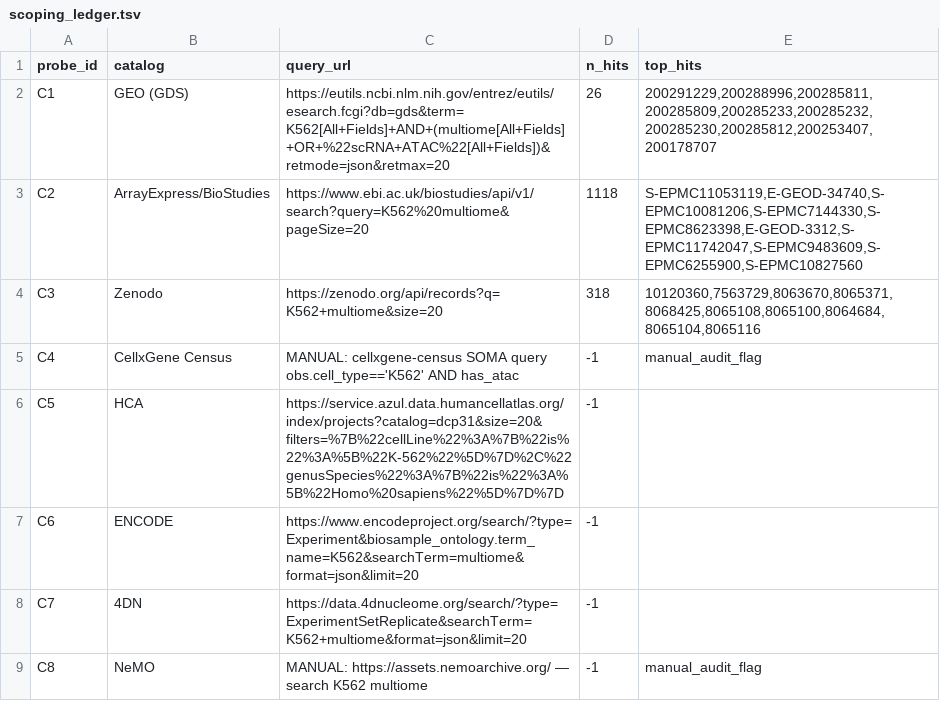
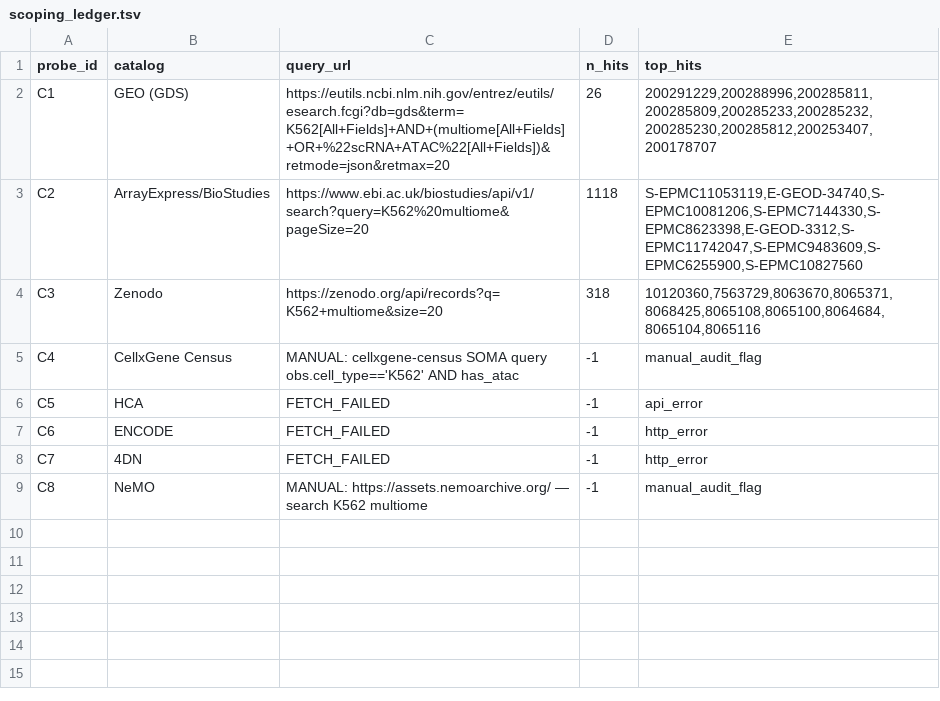
Before and after one commit to quriegenAK/quriegen-aivc, a TSV file: data/phase6_5g/scan/scoping_ledger.tsv, drawn as a sheet.

Commit message:
phase-6.5g.1: re-run C5/C6/C7 probes + ledger patch + gate-bug post-mortem
First-pass ledger silently swallowed 3 HTTP errors (C5 HCA stale catalog,
C6 ENCODE field-name drift, C7 4DN endpoint/Accept) — rows showed n_hits=-1
ambiguously between 'no hits' and 'fetch failed'.

Re-run with:
- C5 HCA: auto-discover current Azul catalog via /index/catalogs
- C6 ENCODE: multi-URL fallback (modern biosample_ontology.term_name +
  legacy biosample_term_name + bare searchTerm)
- C7 4DN: Accept:application/json + /search/ endpoint variant

Raw responses captured in scan/diagnostics/ per probe attempt.

outcome_empty.yaml updated with probe_coverage block stating:
  6/6 automated probes executed + 2/2 manual flags + external evidence.

Also documents PROMPT D check-7 grep parser bug (head -2 | tail -1 reads
the next YAML key, not the tripwires_fired value). Template fix noted for
feedback_premerge_gate_template.md.

Refs:
  data/phase6_5g/scan/scoping_ledger.tsv
  data/phase6_5g/scan/outcome_empty.yaml
  data/phase6_5g/scan/diagnostics/

```diff
--- a/data/phase6_5g/scan/scoping_ledger.tsv
+++ b/data/phase6_5g/scan/scoping_ledger.tsv
@@ -5,5 +5,5 @@ C3	Zenodo	https://zenodo.org/api/records?q=K562+multiome&size=20	318	10120360,75
 C4	CellxGene Census	MANUAL: cellxgene-census SOMA query obs.cell_type=='K562' AND has_atac	-1	manual_audit_flag
-C5	HCA	https://service.azul.data.humancellatlas.org/index/projects?catalog=dcp31&size=20&filters=%7B%22cellLine%22%3A%7B%22is%22%3A%5B%22K-562%22%5D%7D%2C%22genusSpecies%22%3A%7B%22is%22%3A%5B%22Homo%20sapiens%22%5D%7D%7D	-1	
-C6	ENCODE	https://www.encodeproject.org/search/?type=Experiment&biosample_ontology.term_name=K562&searchTerm=multiome&format=json&limit=20	-1	
-C7	4DN	https://data.4dnucleome.org/search/?type=ExperimentSetReplicate&searchTerm=K562+multiome&format=json&limit=20	-1	
+C5	HCA	FETCH_FAILED	-1	api_error
+C6	ENCODE	FETCH_FAILED	-1	http_error
+C7	4DN	FETCH_FAILED	-1	http_error
 C8	NeMO	MANUAL: https://assets.nemoarchive.org/ — search K562 multiome	-1	manual_audit_flag
```
Also changed, not shown: 13 other files.
